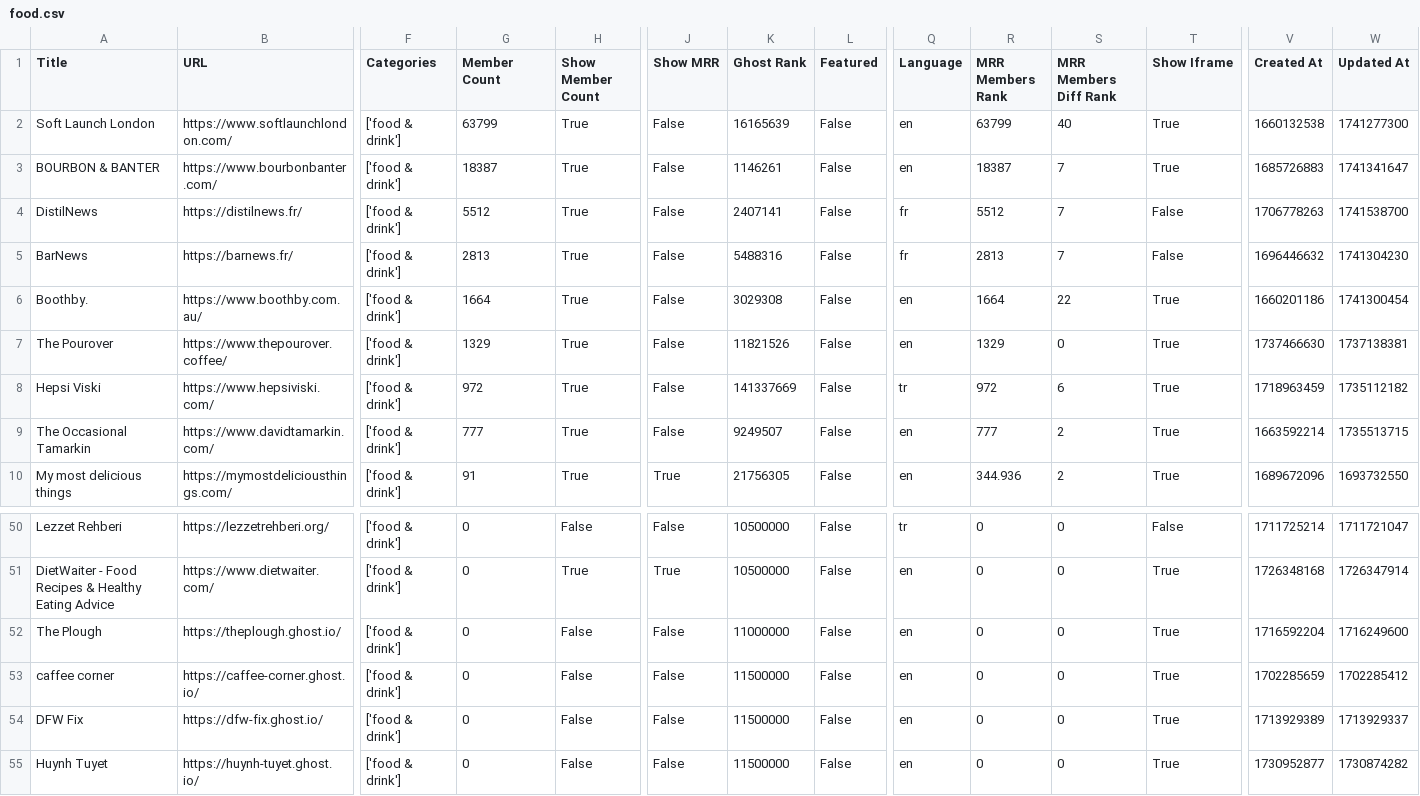
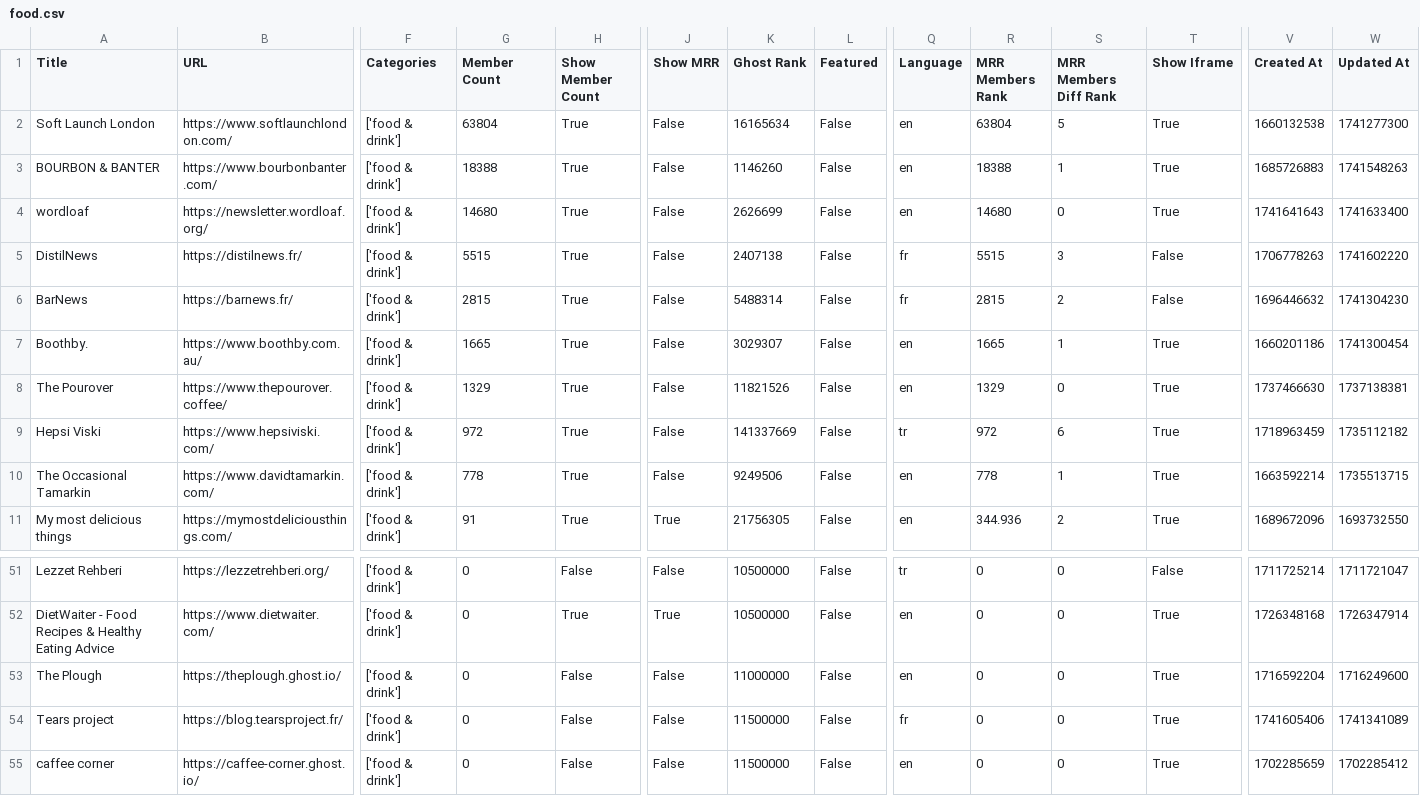
Before and after one commit to TheBoatyMcBoatFace/explore-ghosts, a CSV file: output/food.csv, drawn as a sheet; only a part is shown, gaps mark what is left out; the shorter side is filled out with more unchanged rows; addresses are those after the commit; rows hold the shown columns only; the diff names each change by its address in the sheet, - before the commit and + after, or states it on an @@ line.

```diff
--- a/output/food.csv
+++ b/output/food.csv
-G2 (Member Count): 63799
+G2 (Member Count): 63804
-K2 (Ghost Rank): 16165639
+K2 (Ghost Rank): 16165634
-R2 (MRR Members Rank): 63799
+R2 (MRR Members Rank): 63804
-S2 (MRR Members Diff Rank): 40
+S2 (MRR Members Diff Rank): 5
-G3 (Member Count): 18387
+G3 (Member Count): 18388
-K3 (Ghost Rank): 1146261
+K3 (Ghost Rank): 1146260
-R3 (MRR Members Rank): 18387
+R3 (MRR Members Rank): 18388
-S3 (MRR Members Diff Rank): 7
+S3 (MRR Members Diff Rank): 1
-W3 (Updated At): 1741341647
+W3 (Updated At): 1741548263
+row 4: wordloaf | https://newsletter.wordloaf.org/ | ['food & drink'] | 14680 | True | False | 2626699 | False | en | 14680 | 0 | True | 1741641643 | 1741633400
-G5 (Member Count): 5512
+G5 (Member Count): 5515
-K5 (Ghost Rank): 2407141
+K5 (Ghost Rank): 2407138
-R5 (MRR Members Rank): 5512
+R5 (MRR Members Rank): 5515
-S5 (MRR Members Diff Rank): 7
+S5 (MRR Members Diff Rank): 3
-W5 (Updated At): 1741538700
+W5 (Updated At): 1741602220
-G6 (Member Count): 2813
+G6 (Member Count): 2815
-K6 (Ghost Rank): 5488316
+K6 (Ghost Rank): 5488314
-R6 (MRR Members Rank): 2813
+R6 (MRR Members Rank): 2815
-S6 (MRR Members Diff Rank): 7
+S6 (MRR Members Diff Rank): 2
-G7 (Member Count): 1664
+G7 (Member Count): 1665
-K7 (Ghost Rank): 3029308
+K7 (Ghost Rank): 3029307
-R7 (MRR Members Rank): 1664
+R7 (MRR Members Rank): 1665
-S7 (MRR Members Diff Rank): 22
+S7 (MRR Members Diff Rank): 1
-G10 (Member Count): 777
+G10 (Member Count): 778
-K10 (Ghost Rank): 9249507
+K10 (Ghost Rank): 9249506
-R10 (MRR Members Rank): 777
+R10 (MRR Members Rank): 778
-S10 (MRR Members Diff Rank): 2
+S10 (MRR Members Diff Rank): 1
+row 54: Tears project | https://blog.tearsproject.fr/ | ['food & drink'] | 0 | False | False | 11500000 | False | fr | 0 | 0 | True | 1741605406 | 1741341089
```
Also changed, not shown: output/faith.csv, output/house.csv, 30 other files.
